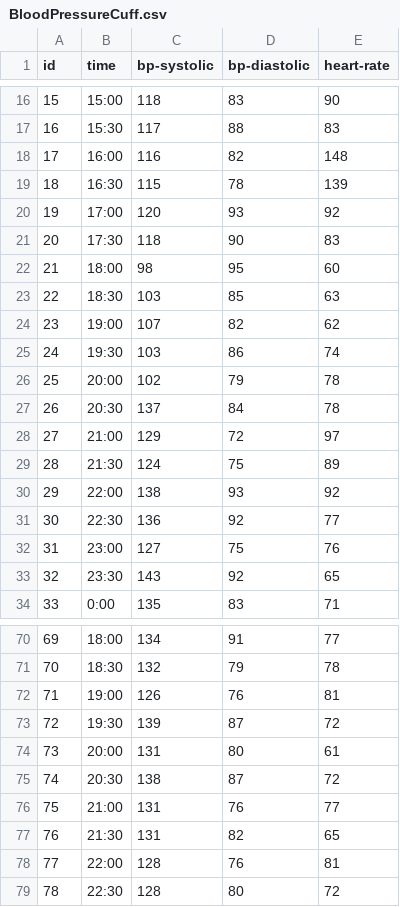
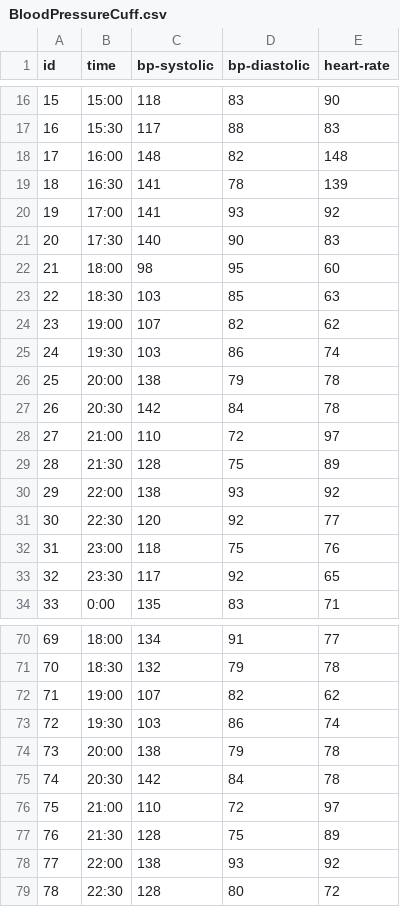
Before and after one commit to wingold-student/cmsc818g-pda, a CSV file: src/main/resources/data_tables/BloodPressureCuff.csv, drawn as a sheet; only a part is shown, gaps mark what is left out; the diff covers the shown part only.

```diff
--- a/src/main/resources/data_tables/BloodPressureCuff.csv
+++ b/src/main/resources/data_tables/BloodPressureCuff.csv
@@ -17,6 +17,6 @@
 16,15:30,117,88,83
-17,16:00,116,82,148
-18,16:30,115,78,139
-19,17:00,120,93,92
-20,17:30,118,90,83
+17,16:00,148,82,148
+18,16:30,141,78,139
+19,17:00,141,93,92
+20,17:30,140,90,83
 21,18:00,98,95,60
@@ -25,10 +25,10 @@
 24,19:30,103,86,74
-25,20:00,102,79,78
-26,20:30,137,84,78
-27,21:00,129,72,97
-28,21:30,124,75,89
+25,20:00,138,79,78
+26,20:30,142,84,78
+27,21:00,110,72,97
+28,21:30,128,75,89
 29,22:00,138,93,92
-30,22:30,136,92,77
-31,23:00,127,75,76
-32,23:30,143,92,65
+30,22:30,120,92,77
+31,23:00,118,75,76
+32,23:30,117,92,65
 33,0:00,135,83,71
@@ -71,9 +71,9 @@
 70,18:30,132,79,78
-71,19:00,126,76,81
-72,19:30,139,87,72
-73,20:00,131,80,61
-74,20:30,138,87,72
-75,21:00,131,76,77
-76,21:30,131,82,65
-77,22:00,128,76,81
+71,19:00,107,82,62
+72,19:30,103,86,74
+73,20:00,138,79,78
+74,20:30,142,84,78
+75,21:00,110,72,97
+76,21:30,128,75,89
+77,22:00,138,93,92
 78,22:30,128,80,72
```
Also changed, not shown: 20 edited cells elsewhere in this file, src/main/resources/data_tables/Phone.csv, 2 other files.
